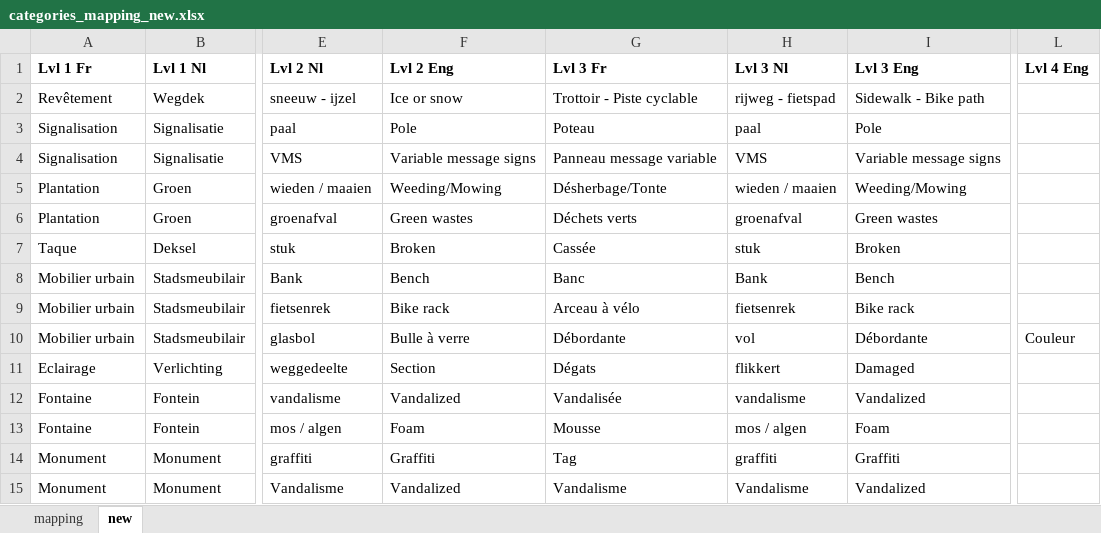
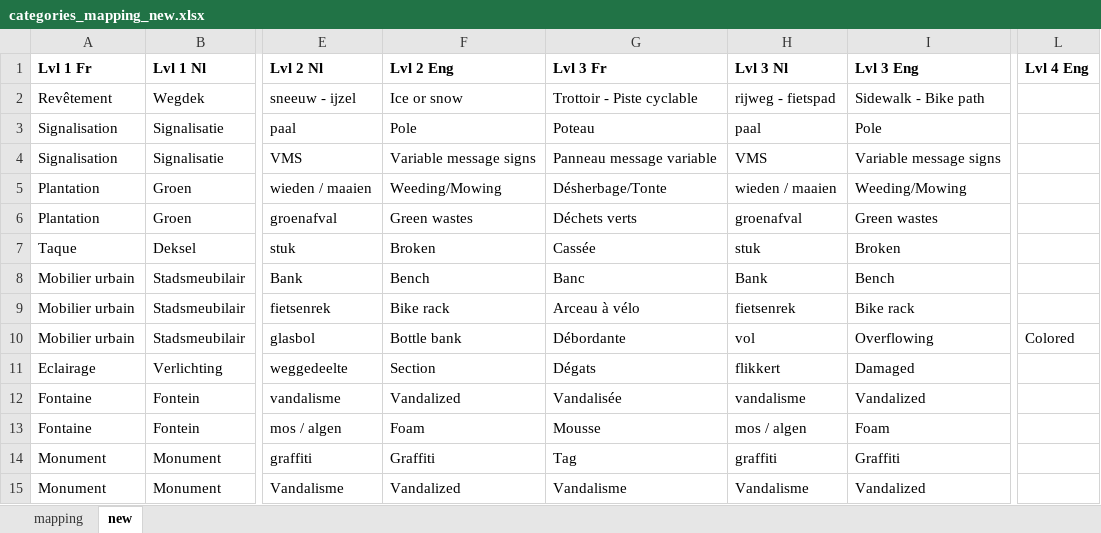
Before and after one commit to sheikhu/django-fixmystreet, an Excel workbook: apps/resources/categories_mapping_new.xlsx, sheet new, drawn as a sheet; only a part is shown, gaps mark what is left out; values as stored, in another font and other column widths than the file's, no borders; the diff names each change by its address in the sheet, - before the commit and + after, or states it on an @@ line.

```diff
--- a/apps/resources/categories_mapping_new.xlsx (sheet new)
+++ b/apps/resources/categories_mapping_new.xlsx (sheet new)
-F10 (Lvl 2 Eng): Bulle à verre
+F10 (Lvl 2 Eng): Bottle bank
-I10 (Lvl 3 Eng): Débordante
+I10 (Lvl 3 Eng): Overflowing
-L10 (Lvl 4 Eng): Couleur
+L10 (Lvl 4 Eng): Colored
```
Also changed, not shown: sheet mapping, formulas that keep their value, 19 other files.
